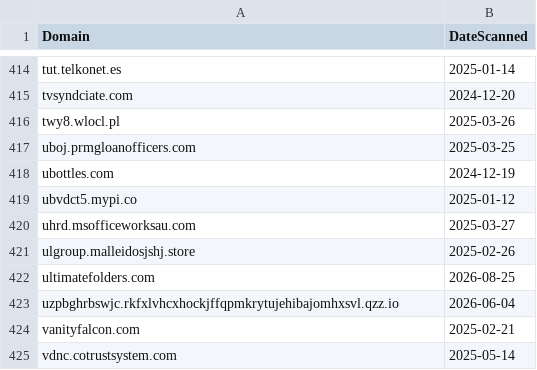
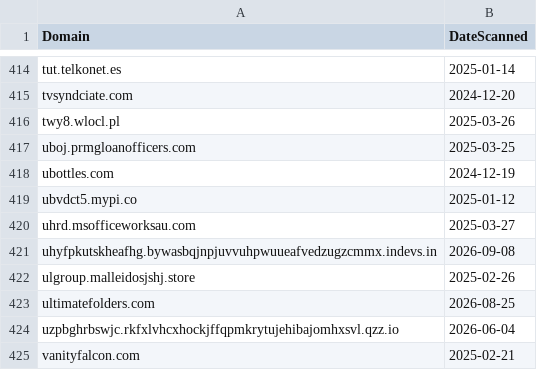
Before and after one commit to dbertho/ioc, a CSV file: sneaky2fa.csv, drawn as a sheet; only a part is shown, gaps mark what is left out; the shorter side is filled out with more unchanged rows; the diff names each change by its address in the sheet, - before the commit and + after, or states it on an @@ line.

Commit message:
Update Sneaky2FA IOC list

```diff
--- a/sneaky2fa.csv
+++ b/sneaky2fa.csv
+row 421: uhyfpkutskheafhg.bywasbqjnpjuvvuhpwuueafvedzugzcmmx.indevs.in | 2026-09-08
```
